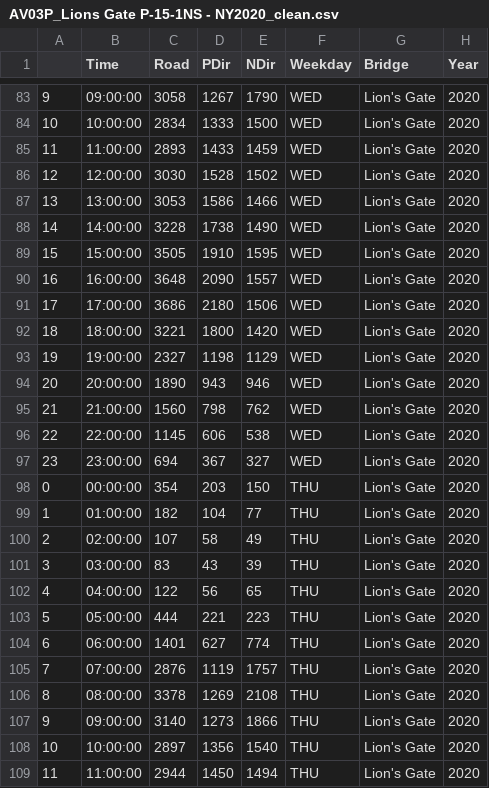
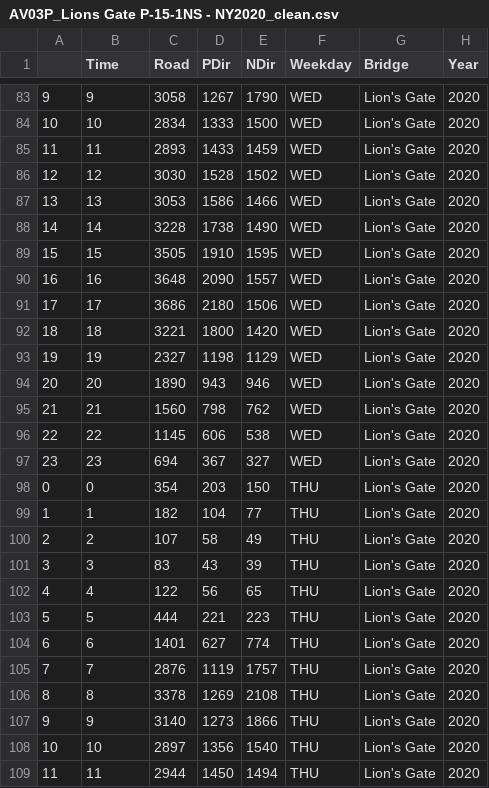
Before and after one commit to gfairbro/north_shore_bridge_traffic, a CSV file: clean/AV03P_Lions Gate P-15-1NS - NY2020_clean.csv, drawn as a sheet; only a part is shown, gaps mark what is left out; the diff covers the shown part only.

```diff
--- a/clean/AV03P_Lions Gate P-15-1NS - NY2020_clean.csv
+++ b/clean/AV03P_Lions Gate P-15-1NS - NY2020_clean.csv
@@ -83,27 +83,27 @@
-9,09:00:00,3058,1267,1790,WED,Lion's Gate,2020
-10,10:00:00,2834,1333,1500,WED,Lion's Gate,2020
-11,11:00:00,2893,1433,1459,WED,Lion's Gate,2020
-12,12:00:00,3030,1528,1502,WED,Lion's Gate,2020
-13,13:00:00,3053,1586,1466,WED,Lion's Gate,2020
-14,14:00:00,3228,1738,1490,WED,Lion's Gate,2020
-15,15:00:00,3505,1910,1595,WED,Lion's Gate,2020
-16,16:00:00,3648,2090,1557,WED,Lion's Gate,2020
-17,17:00:00,3686,2180,1506,WED,Lion's Gate,2020
-18,18:00:00,3221,1800,1420,WED,Lion's Gate,2020
-19,19:00:00,2327,1198,1129,WED,Lion's Gate,2020
-20,20:00:00,1890,943,946,WED,Lion's Gate,2020
-21,21:00:00,1560,798,762,WED,Lion's Gate,2020
-22,22:00:00,1145,606,538,WED,Lion's Gate,2020
-23,23:00:00,694,367,327,WED,Lion's Gate,2020
-0,00:00:00,354,203,150,THU,Lion's Gate,2020
-1,01:00:00,182,104,77,THU,Lion's Gate,2020
-2,02:00:00,107,58,49,THU,Lion's Gate,2020
-3,03:00:00,83,43,39,THU,Lion's Gate,2020
-4,04:00:00,122,56,65,THU,Lion's Gate,2020
-5,05:00:00,444,221,223,THU,Lion's Gate,2020
-6,06:00:00,1401,627,774,THU,Lion's Gate,2020
-7,07:00:00,2876,1119,1757,THU,Lion's Gate,2020
-8,08:00:00,3378,1269,2108,THU,Lion's Gate,2020
-9,09:00:00,3140,1273,1866,THU,Lion's Gate,2020
-10,10:00:00,2897,1356,1540,THU,Lion's Gate,2020
-11,11:00:00,2944,1450,1494,THU,Lion's Gate,2020
+9,9,3058,1267,1790,WED,Lion's Gate,2020
+10,10,2834,1333,1500,WED,Lion's Gate,2020
+11,11,2893,1433,1459,WED,Lion's Gate,2020
+12,12,3030,1528,1502,WED,Lion's Gate,2020
+13,13,3053,1586,1466,WED,Lion's Gate,2020
+14,14,3228,1738,1490,WED,Lion's Gate,2020
+15,15,3505,1910,1595,WED,Lion's Gate,2020
+16,16,3648,2090,1557,WED,Lion's Gate,2020
+17,17,3686,2180,1506,WED,Lion's Gate,2020
+18,18,3221,1800,1420,WED,Lion's Gate,2020
+19,19,2327,1198,1129,WED,Lion's Gate,2020
+20,20,1890,943,946,WED,Lion's Gate,2020
+21,21,1560,798,762,WED,Lion's Gate,2020
+22,22,1145,606,538,WED,Lion's Gate,2020
+23,23,694,367,327,WED,Lion's Gate,2020
+0,0,354,203,150,THU,Lion's Gate,2020
+1,1,182,104,77,THU,Lion's Gate,2020
+2,2,107,58,49,THU,Lion's Gate,2020
+3,3,83,43,39,THU,Lion's Gate,2020
+4,4,122,56,65,THU,Lion's Gate,2020
+5,5,444,221,223,THU,Lion's Gate,2020
+6,6,1401,627,774,THU,Lion's Gate,2020
+7,7,2876,1119,1757,THU,Lion's Gate,2020
+8,8,3378,1269,2108,THU,Lion's Gate,2020
+9,9,3140,1273,1866,THU,Lion's Gate,2020
+10,10,2897,1356,1540,THU,Lion's Gate,2020
+11,11,2944,1450,1494,THU,Lion's Gate,2020
```
Also changed, not shown: 141 edited cells elsewhere in this file, clean/AV03P_Lions Gate P-15-1NS - NY2019_clean.csv, clean/AV03P_Lions Gate P-15-1NS - NY2021_clean.csv, 4 other files.
